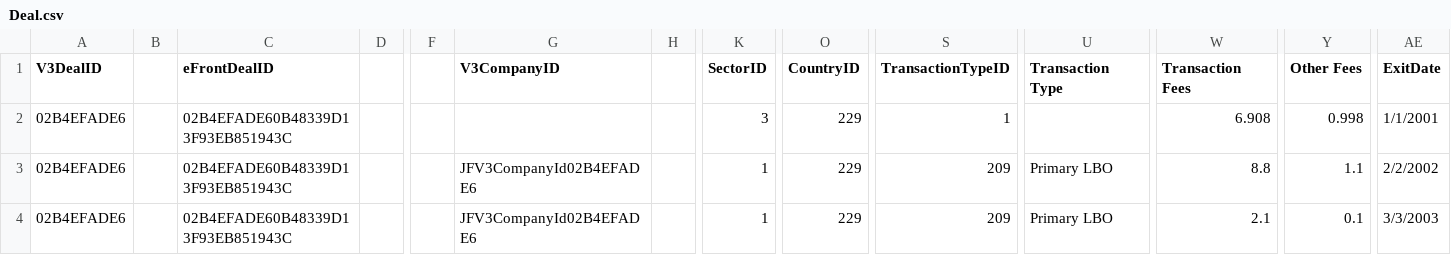
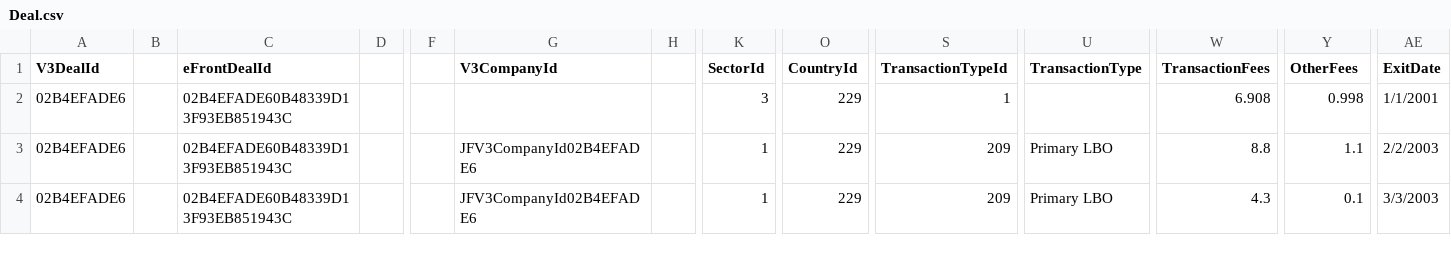
Before and after one commit to TahiraM/InternProject, a CSV file: Stage3_Verification/InputOutputFiles/Deal.csv, drawn as a sheet; only a part is shown, gaps mark what is left out; the diff names each change by its address in the sheet, - before the commit and + after, or states it on an @@ line.

```diff
--- a/Stage3_Verification/InputOutputFiles/Deal.csv
+++ b/Stage3_Verification/InputOutputFiles/Deal.csv
-A1: V3DealID
+A1: V3DealId
-C1: eFrontDealID
+C1: eFrontDealId
-G1: V3CompanyID
+G1: V3CompanyId
-K1: SectorID
+K1: SectorId
-O1: CountryID
+O1: CountryId
-S1: TransactionTypeID
+S1: TransactionTypeId
-U1: Transaction Type
+U1: TransactionType
-W1: Transaction Fees
+W1: TransactionFees
-Y1: Other Fees
+Y1: OtherFees
-AE3 (ExitDate): 2/2/2002
+AE3 (ExitDate): 2/2/2003
-W4 (TransactionFees): 2.1
+W4 (TransactionFees): 4.3
```
Also changed, not shown: 19 other files.
